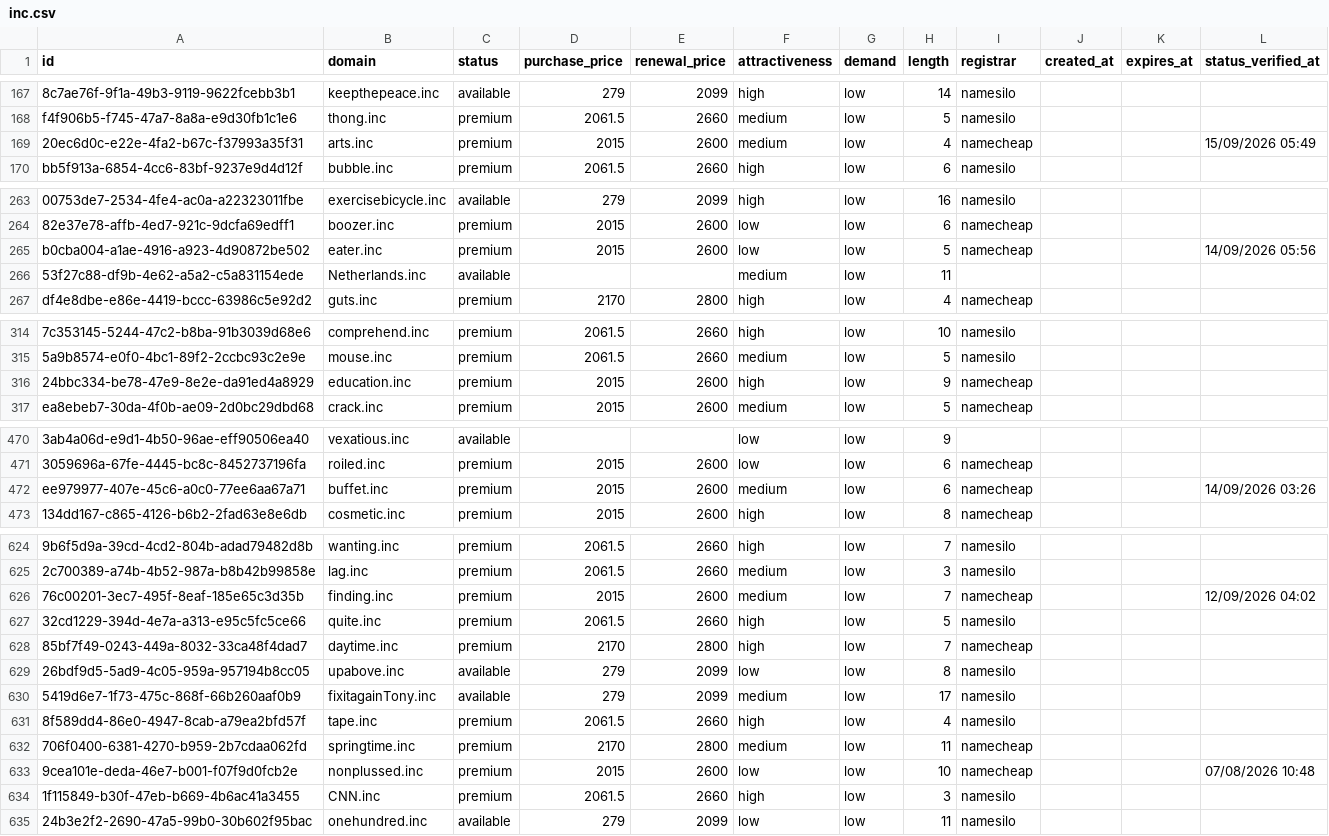
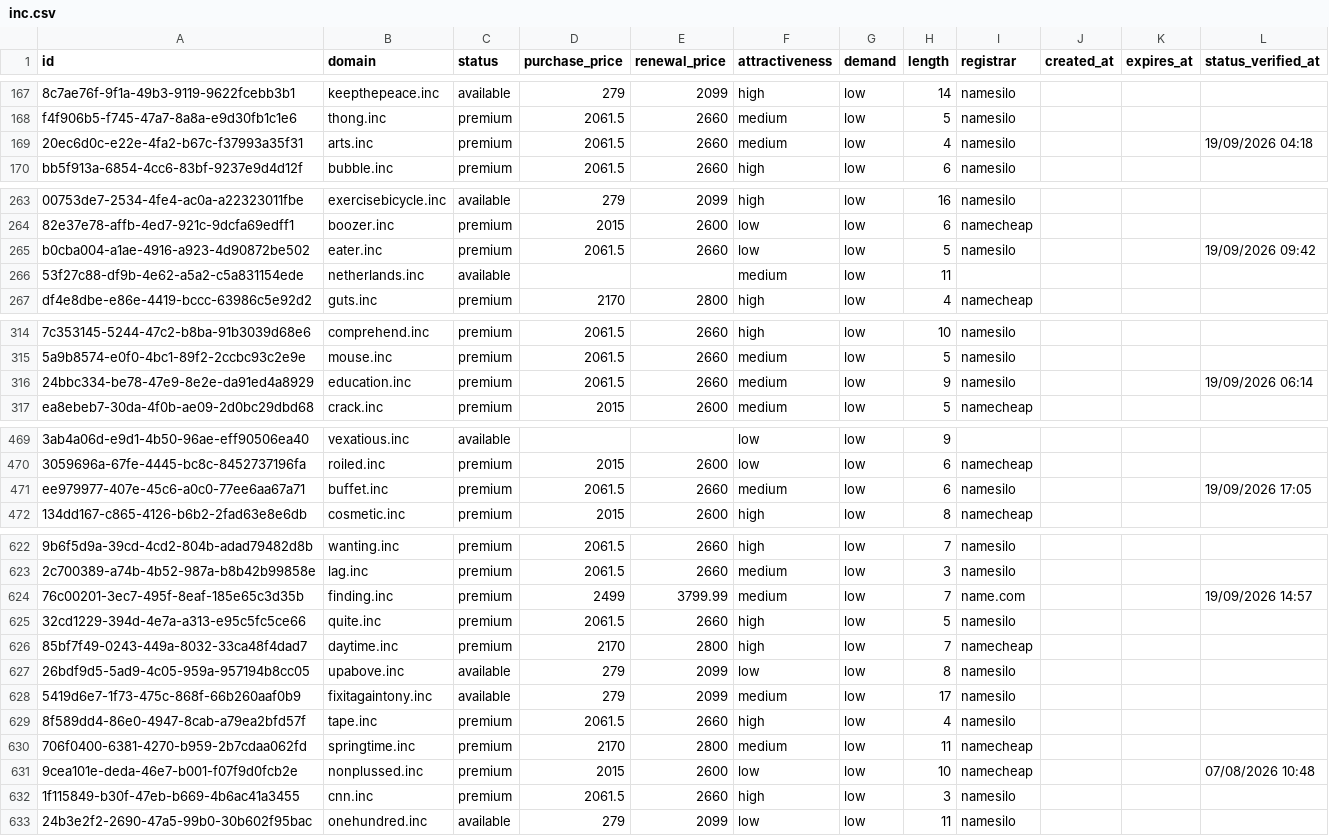
Before and after one commit to UniqueDomains/inc-oneword-domains, a CSV file: inc.csv, drawn as a sheet; only a part is shown, gaps mark what is left out; addresses are those after the commit; the diff covers the shown part only; the diff names each change by its address in the sheet, - before the commit and + after, or states it on an @@ line.

Commit message:
Domains update

```diff
--- a/inc.csv
+++ b/inc.csv
-D169 (purchase_price): 2015
+D169 (purchase_price): 2061.5
-E169 (renewal_price): 2600
+E169 (renewal_price): 2660
-I169 (registrar): namecheap
+I169 (registrar): namesilo
-L169 (status_verified_at): 15/09/2026 05:49
+L169 (status_verified_at): 19/09/2026 04:18
-D265 (purchase_price): 2015
+D265 (purchase_price): 2061.5
-E265 (renewal_price): 2600
+E265 (renewal_price): 2660
-I265 (registrar): namecheap
+I265 (registrar): namesilo
-L265 (status_verified_at): 14/09/2026 05:56
+L265 (status_verified_at): 19/09/2026 09:42
-B266 (domain): Netherlands.inc
+B266 (domain): netherlands.inc
-D316 (purchase_price): 2015
+D316 (purchase_price): 2061.5
-E316 (renewal_price): 2600
+E316 (renewal_price): 2660
-F316 (attractiveness): high
+F316 (attractiveness): medium
-I316 (registrar): namecheap
+I316 (registrar): namesilo
-L316 (status_verified_at): (empty)
+L316 (status_verified_at): 19/09/2026 06:14
-D471 (purchase_price): 2015
+D471 (purchase_price): 2061.5
-E471 (renewal_price): 2600
+E471 (renewal_price): 2660
-I471 (registrar): namecheap
+I471 (registrar): namesilo
-L471 (status_verified_at): 14/09/2026 03:26
+L471 (status_verified_at): 19/09/2026 17:05
-D624 (purchase_price): 2015
+D624 (purchase_price): 2499
-E624 (renewal_price): 2600
+E624 (renewal_price): 3799.99
-I624 (registrar): namecheap
+I624 (registrar): name.com
-L624 (status_verified_at): 12/09/2026 04:02
+L624 (status_verified_at): 19/09/2026 14:57
-B628 (domain): fixitagainTony.inc
+B628 (domain): fixitagaintony.inc
-B632 (domain): CNN.inc
+B632 (domain): cnn.inc
```
Also changed, not shown: 2 added rows, 2 removed rows and 59 edited cells elsewhere in this file, 4 other files.
